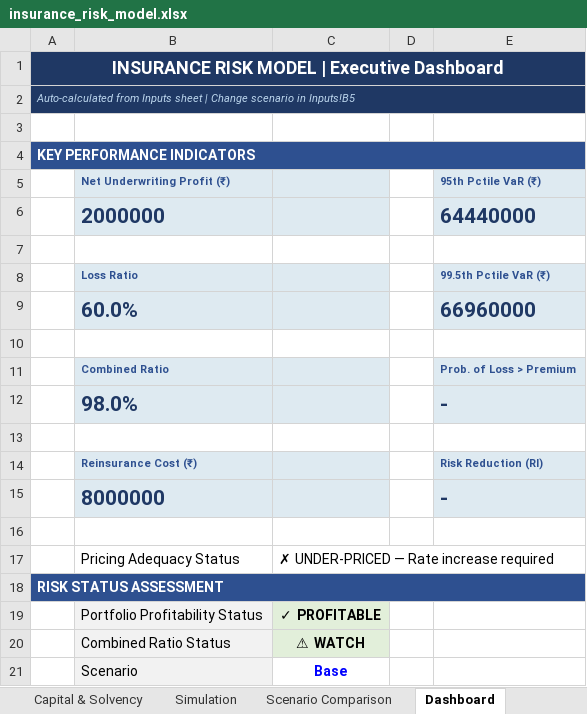
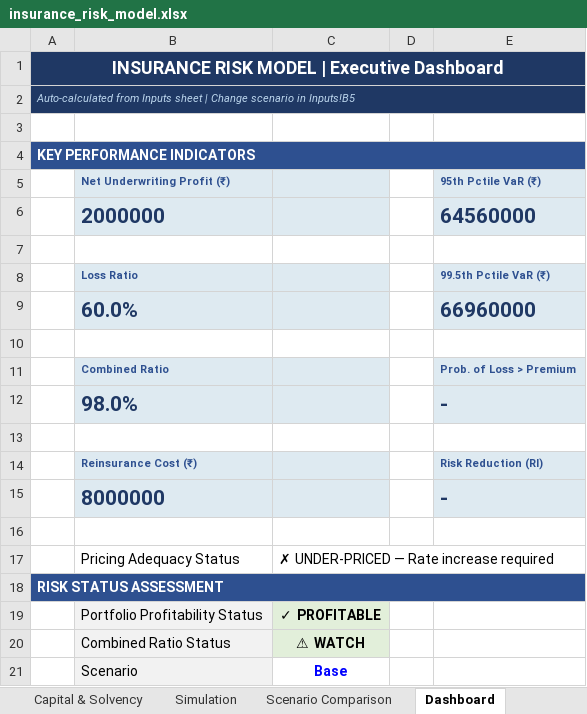
Before and after one commit to mrunmayeeparkar21/Insurance-Risk-Engine, an Excel workbook: phase1_excel/insurance_risk_model.xlsx, sheet Dashboard, drawn as a sheet; values as stored, in another font and other column widths than the file's, no borders; charts and pictures not drawn; the diff names each change by its address in the sheet, - before the commit and + after, or states it on an @@ line.

```diff
--- a/phase1_excel/insurance_risk_model.xlsx (sheet Dashboard)
+++ b/phase1_excel/insurance_risk_model.xlsx (sheet Dashboard)
-E6 (95th Pctile VaR (₹)): 64440000
+E6 (95th Pctile VaR (₹)): 64560000
```
Also changed, not shown: sheet Simulation, sheet Capital & Solvency, sheet Model Notes, 2 other files.
